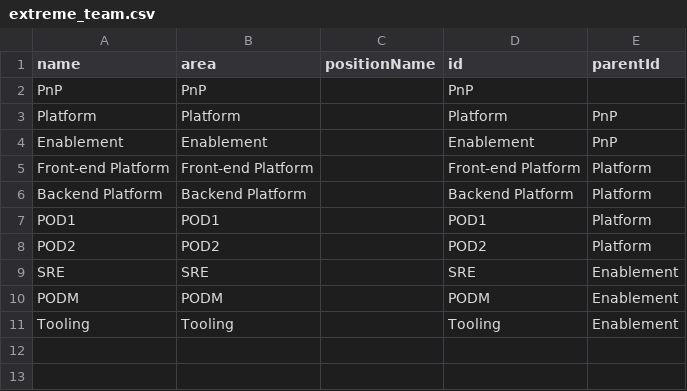
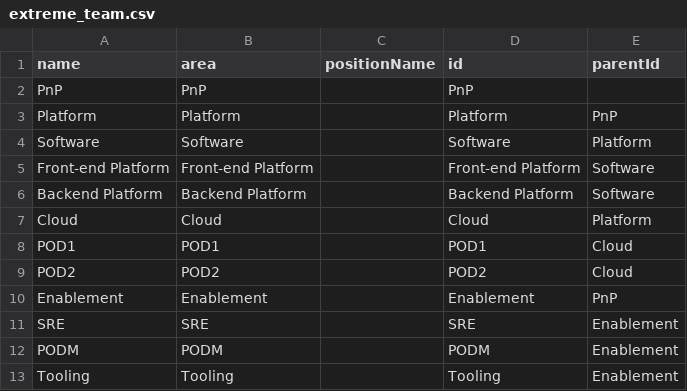
Before and after one commit to lleiguo/gscript, a CSV file: planning/extreme_team.csv, drawn as a sheet; removed rows and columns are numbered as before the commit, all else as after; the diff names each change by its address in the sheet, - before the commit and + after, or states it on an @@ line.

Commit message:
add org only chart

```diff
--- a/planning/extreme_team.csv
+++ b/planning/extreme_team.csv
+row 4: Software | Software |  | Software | Platform
+row 5: Front-end Platform | Front-end Platform |  | Front-end Platform | Software
+row 6: Backend Platform | Backend Platform |  | Backend Platform | Software
+row 7: Cloud | Cloud |  | Cloud | Platform
+row 8: POD1 | POD1 |  | POD1 | Cloud
+row 9: POD2 | POD2 |  | POD2 | Cloud
-row 5: Front-end Platform | Front-end Platform |  | Front-end Platform | Platform
-row 6: Backend Platform | Backend Platform |  | Backend Platform | Platform
-row 7: POD1 | POD1 |  | POD1 | Platform
-row 8: POD2 | POD2 |  | POD2 | Platform
```
